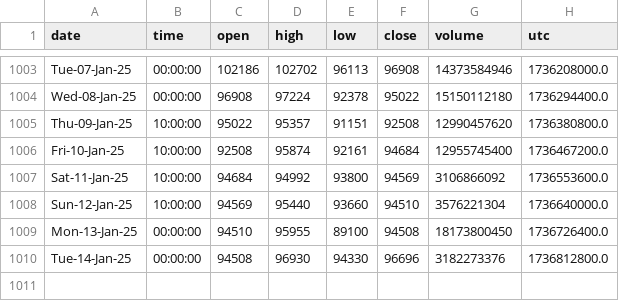
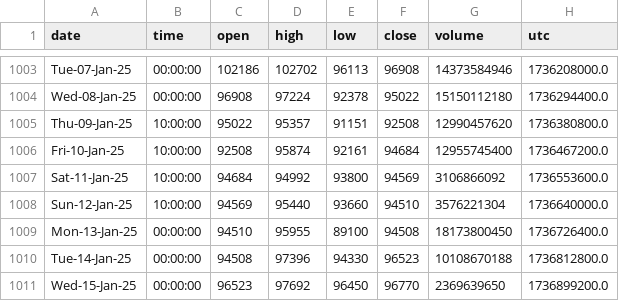
Before and after one commit to Mokoto-K/une-ai-competition, a CSV file: BTCUSDT_D_Data.csv, drawn as a sheet; only a part is shown, gaps mark what is left out.

```diff
--- a/BTCUSDT_D_Data.csv
+++ b/BTCUSDT_D_Data.csv
@@ -1009,2 +1009,3 @@ Sun-12-Jan-25,10:00:00,94569,95440,93660,94510,3576221304,1736640000.0
 Mon-13-Jan-25,00:00:00,94510,95955,89100,94508,18173800450,1736726400.0
-Tue-14-Jan-25,00:00:00,94508,96930,94330,96696,3182273376,1736812800.0
+Tue-14-Jan-25,00:00:00,94508,97396,94330,96523,10108670188,1736812800.0
+Wed-15-Jan-25,00:00:00,96523,97692,96450,96770,2369639650,1736899200.0
```
Also changed, not shown: 12 other files.
